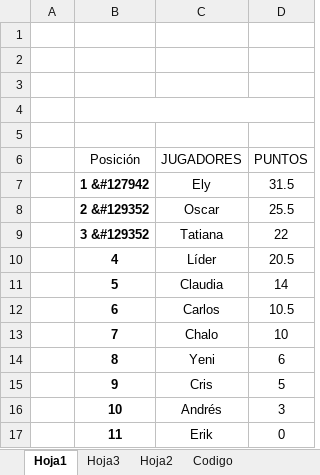
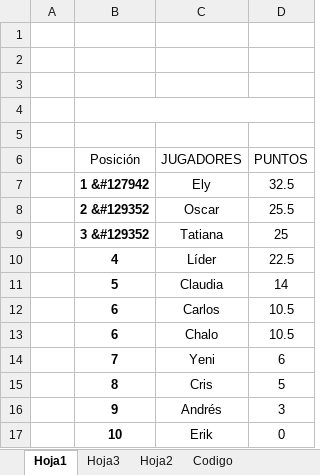
Before and after one commit to diacono81/WebLUdo, an Excel workbook: Datos.xlsm, sheet Hoja1, drawn as a sheet; values as stored, in another font and other column widths than the file's, no borders; charts and pictures and table styles not drawn; the diff names each change by its address in the sheet, - before the commit and + after, or states it on an @@ line.

```diff
--- a/Datos.xlsm (sheet Hoja1)
+++ b/Datos.xlsm (sheet Hoja1)
-D7 (PUNTOS): 31.5
+D7 (PUNTOS): 32.5
-D9 (PUNTOS): 22
+D9 (PUNTOS): 25
-D10 (PUNTOS): 20.5
+D10 (PUNTOS): 22.5
-B13 (Posición): 7
+B13 (Posición): 6
-D13 (PUNTOS): 10
+D13 (PUNTOS): 10.5
-B14 (Posición): 8
+B14 (Posición): 7
-B15 (Posición): 9
+B15 (Posición): 8
-B16 (Posición): 10
+B16 (Posición): 9
-B17 (Posición): 11
+B17 (Posición): 10
```
Also changed, not shown: sheet Codigo, charts or pictures, 1 other file.
